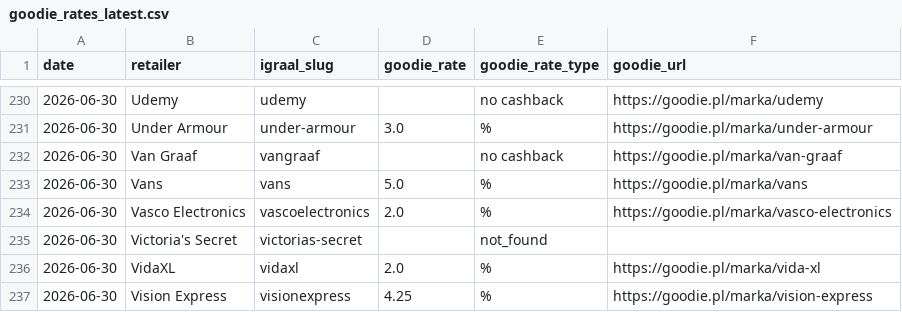
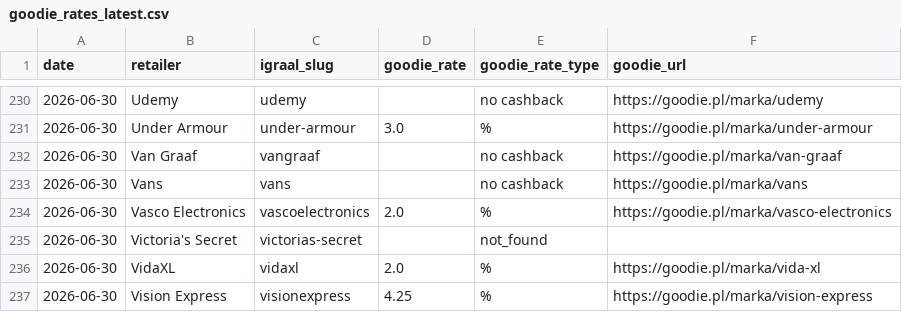
Before and after one commit to Gonzalobarrio/cashback-benchmark, a CSV file: data/goodie_rates_latest.csv, drawn as a sheet; only a part is shown, gaps mark what is left out.

```diff
--- a/data/goodie_rates_latest.csv
+++ b/data/goodie_rates_latest.csv
@@ -232,3 +232,3 @@ date,retailer,igraal_slug,goodie_rate,goodie_rate_type,goodie_url
 2026-06-30,Van Graaf,vangraaf,,no cashback,https://goodie.pl/marka/van-graaf
-2026-06-30,Vans,vans,5.0,%,https://goodie.pl/marka/vans
+2026-06-30,Vans,vans,,no cashback,https://goodie.pl/marka/vans
 2026-06-30,Vasco Electronics,vascoelectronics,2.0,%,https://goodie.pl/marka/vasco-electronics
```
Also changed, not shown: data/benchmark_data.csv, data/benchmark_data_enriched.csv, 3 other files.
